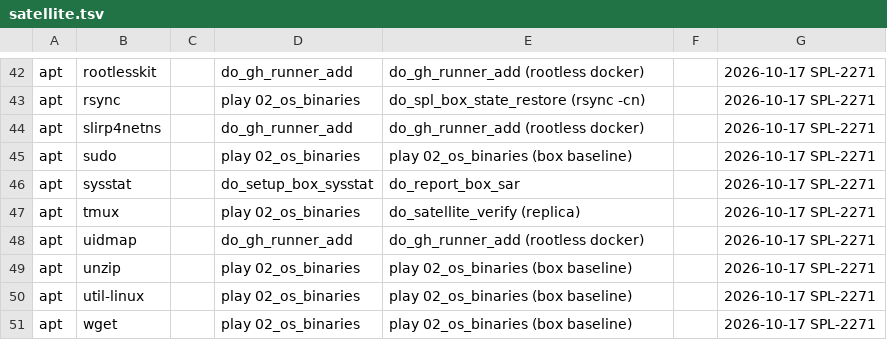
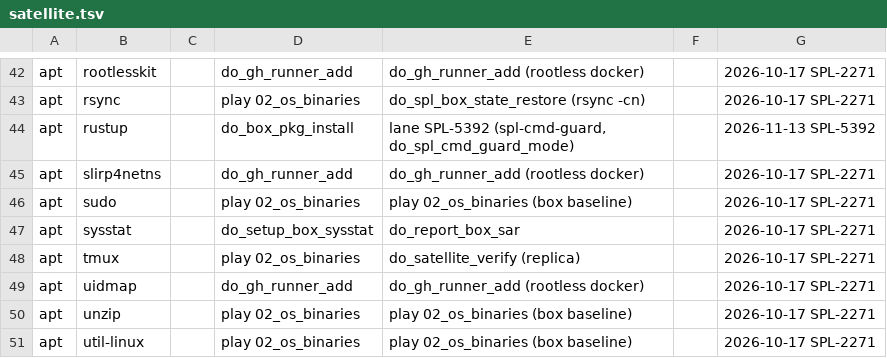
Before and after one commit to csitea/csi-spl, a TSV file: csi-spl-iac/cnf/box-pkgs/satellite.tsv, drawn as a sheet; only a part is shown, gaps mark what is left out; the shorter side is filled out with more unchanged rows.

Commit message:
fix(orc, SPL-5487): do_spl_cmd_guard_mode builds spl-cmd-guard from the crate dir
_scg_build ran `cargo build --manifest-path <crate>/Cargo.toml` from the
orc dir, so rustup never read the crate's rust-toolchain.toml (no default
toolchain: cargo refused to run) and cargo never read .cargo/config.toml
(it built a glibc binary under release/, not the musl path the function
prints: the install's --self-test refused it, exit 4). Measured on a
satellite box, origin/master 8bc4d9a2f, n=1.

cargo now runs in a subshell with the crate dir as its cwd; the musl target
stays in .cargo/config.toml only.

Test: spl-cmd-guard-mode.tst.sh case 6, a stub cargo on PATH records its cwd
and the plan must name the musl binary.
RED (the new test against the old func.sh): 12/13,
  FAIL: build cwd: rc=0 cwd=<worktree root> args=build --release --locked --offline --manifest-path .../spl-cmd-guard/Cargo.toml
GREEN: spl-cmd-guard-mode: 13/13 passed.

Docs: spec 011 rust-pilot-spl-cmd-guard.md section 4 gives the first-time
steps that work (`rustup show` in the crate dir; `rustup toolchain install`
with no argument prints only usage). The satellite box-pkgs manifest gets
the rustup row do_box_pkg_install asked for (installed 2026-11-13).

Lay-What: Turning on the new command checker now builds the right program on a fresh machine.
Lay-How: The build now runs from the checker's own folder, where its settings live.
Lay-Why: Run from elsewhere, the build ignored those settings and either stopped or made a program the installer refused.
Tech-What: _scg_build in spl-cmd-guard-mode.func.sh runs cargo with the crate dir as cwd.
Tech-How: A subshell cd into csi-spl-orc/src/rust/spl-cmd-guard before cargo build; test case 6 stubs cargo and asserts its cwd.
Tech-Why: --manifest-path from the orc dir skipped rust-toolchain.toml and .cargo/config.toml, so no toolchain or a glibc binary off the musl path.

```diff
--- a/csi-spl-iac/cnf/box-pkgs/satellite.tsv
+++ b/csi-spl-iac/cnf/box-pkgs/satellite.tsv
@@ -43,2 +43,3 @@ apt	rootlesskit		do_gh_runner_add	do_gh_runner_add (rootless docker)		2026-10-17
 apt	rsync		play 02_os_binaries	do_spl_box_state_restore (rsync -cn)		2026-10-17 SPL-2271
+apt	rustup		do_box_pkg_install	lane SPL-5392 (spl-cmd-guard, do_spl_cmd_guard_mode)		2026-11-13 SPL-5392
 apt	slirp4netns		do_gh_runner_add	do_gh_runner_add (rootless docker)		2026-10-17 SPL-2271
```
Also changed, not shown: 3 other files.
